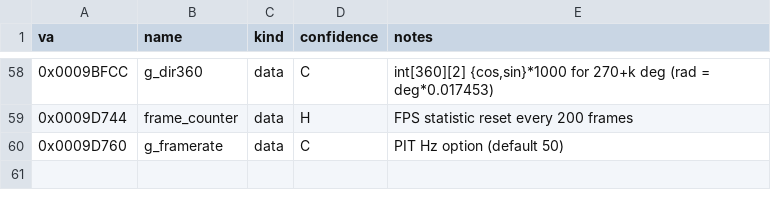
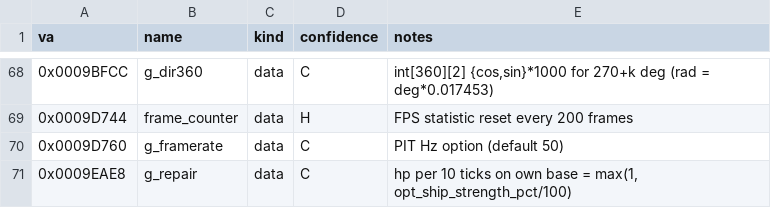
Before and after one commit to Wyrelade/OpenWINGS, a CSV file: re/symbols.csv, drawn as a sheet; only a part is shown, gaps mark what is left out; the diff covers the shown part only.

```diff
--- a/re/symbols.csv
+++ b/re/symbols.csv
@@ -60 +70,2 @@ va,name,kind,confidence,notes
 0x0009D760,g_framerate,data,C,PIT Hz option (default 50)
+0x0009EAE8,g_repair,data,C,"hp per 10 ticks on own base = max(1, opt_ship_strength_pct/100)"
```
Also changed, not shown: 10 added rows and 4 edited cells elsewhere in this file, 8 other files.
